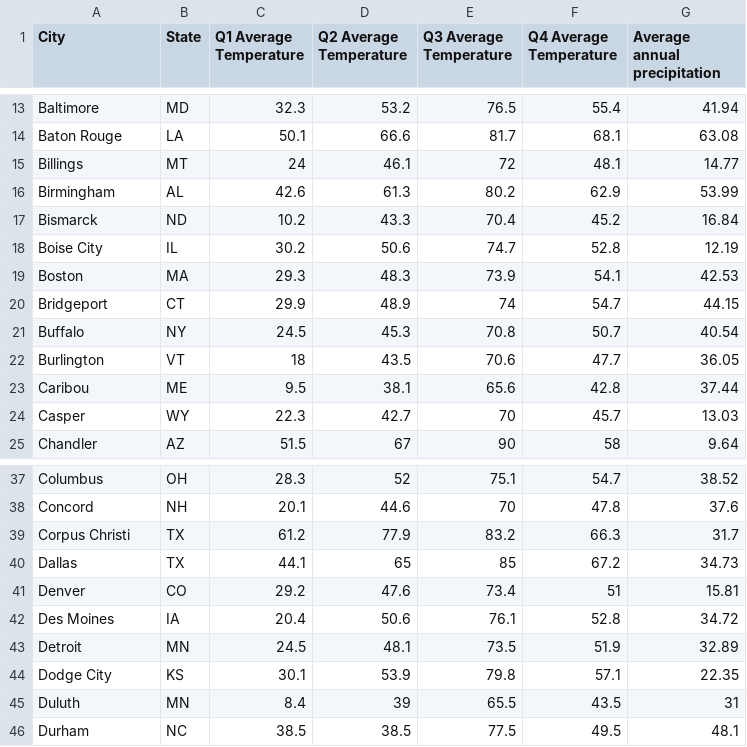
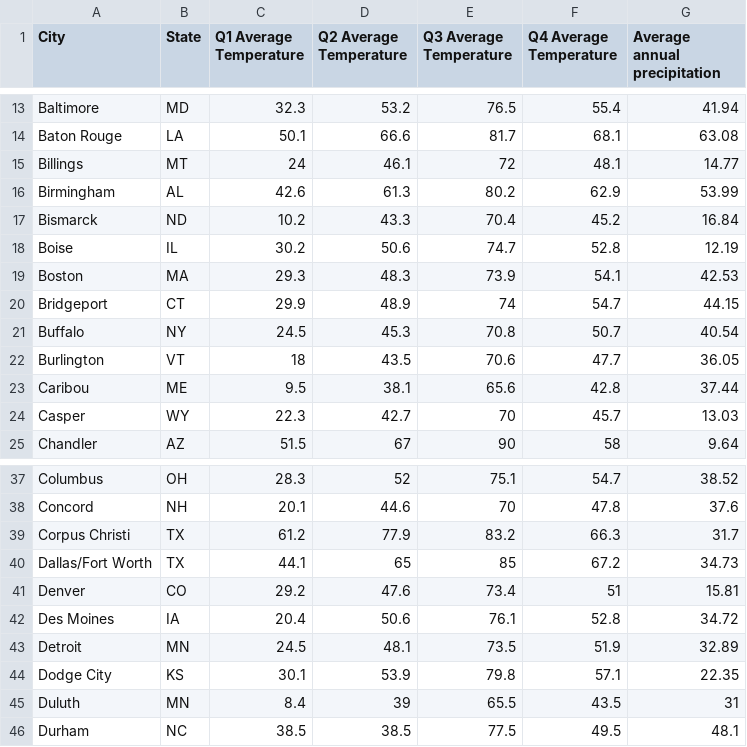
Before and after one commit to Hunter-College-CSCI-39548-Fall-2018/team6, a CSV file: DATA/csv/Archive/Climate.csv, drawn as a sheet; only a part is shown, gaps mark what is left out.

```diff
--- a/DATA/csv/Archive/Climate.csv
+++ b/DATA/csv/Archive/Climate.csv
@@ -17,3 +17,3 @@ Birmingham,AL,42.6,61.3,80.2,62.9,53.99
 Bismarck,ND,10.2,43.3,70.4,45.2,16.84
-Boise City,IL,30.2,50.6,74.7,52.8,12.19
+Boise,IL,30.2,50.6,74.7,52.8,12.19
 Boston,MA,29.3,48.3,73.9,54.1,42.53
@@ -39,3 +39,3 @@ Concord,NH,20.1,44.6,70,47.8,37.6
 Corpus Christi,TX,61.2,77.9,83.2,66.3,31.7
-Dallas,TX,44.1,65,85,67.2,34.73
+Dallas/Fort Worth,TX,44.1,65,85,67.2,34.73
 Denver,CO,29.2,47.6,73.4,51,15.81
```
Also changed, not shown: DATA/csv/States.csv, 10 other files.
